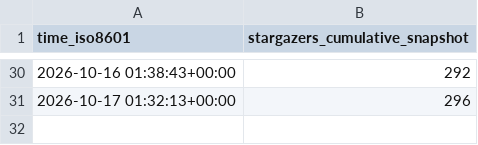
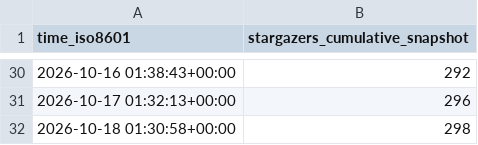
Before and after one commit to kdbhalala/avdslim, a CSV file: kdbhalala/avdslim/ghrs-data/stargazer-snapshots.csv, drawn as a sheet; only a part is shown, gaps mark what is left out.

```diff
--- a/kdbhalala/avdslim/ghrs-data/stargazer-snapshots.csv
+++ b/kdbhalala/avdslim/ghrs-data/stargazer-snapshots.csv
@@ -31 +31,2 @@ time_iso8601,stargazers_cumulative_snapshot
 2026-10-17 01:32:13+00:00,296
+2026-10-18 01:30:58+00:00,298
```
Also changed, not shown: 3 other files.
